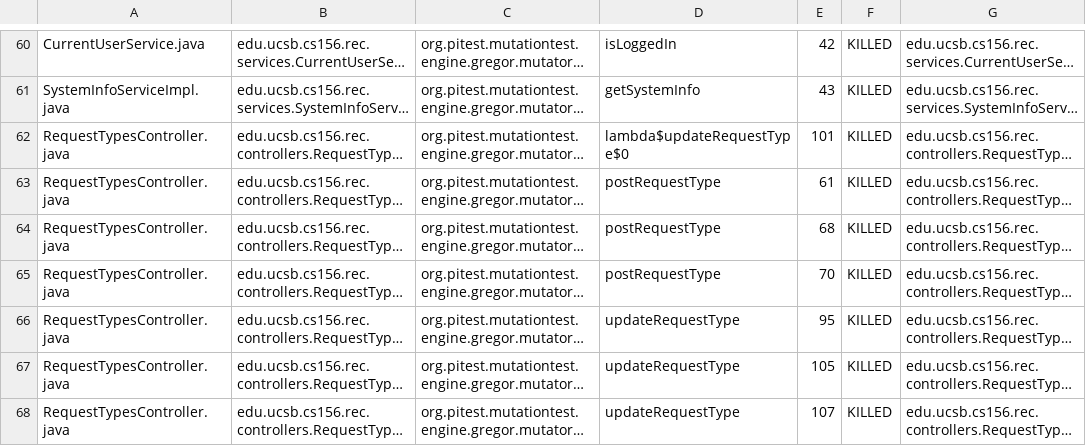
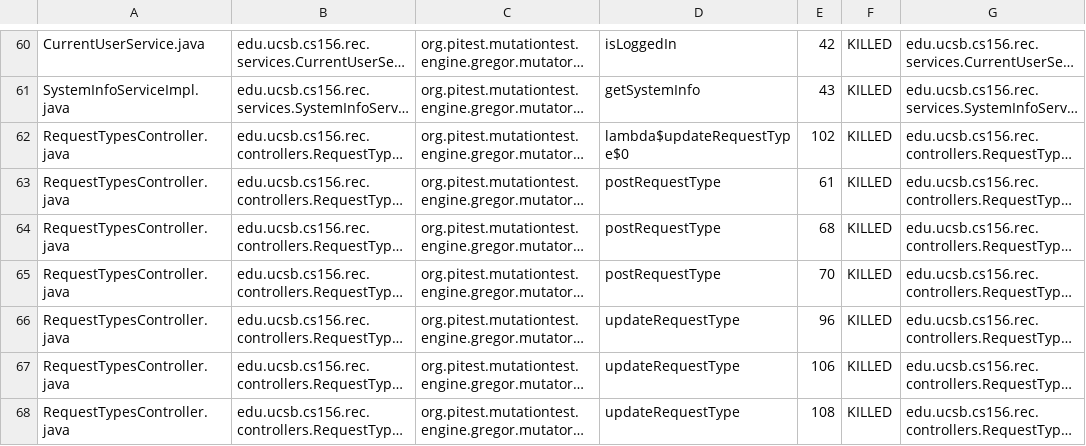
Before and after one commit to ucsb-cs156-f24/proj-rec-f24-05, a CSV file: prs/60/pitest/mutations.csv, drawn as a sheet; only a part is shown, gaps mark what is left out; long unchanged cells end in …; the diff names each change by its address in the sheet, - before the commit and + after, or states it on an @@ line.

```diff
--- a/prs/60/pitest/mutations.csv
+++ b/prs/60/pitest/mutations.csv
-E62: 101
+E62: 102
-E66: 95
+E66: 96
-E67: 105
+E67: 106
-E68: 107
+E68: 108
```
Also changed, not shown: 12 other files.
